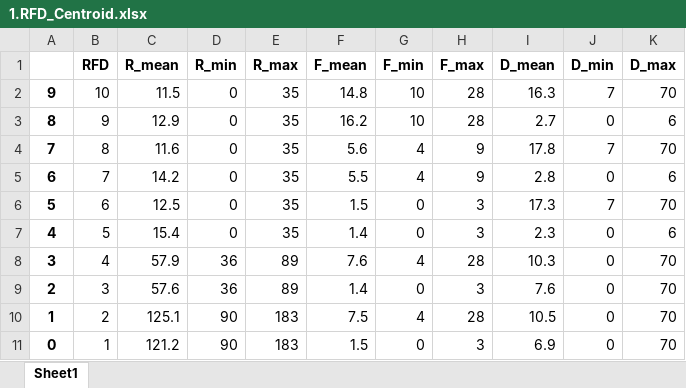
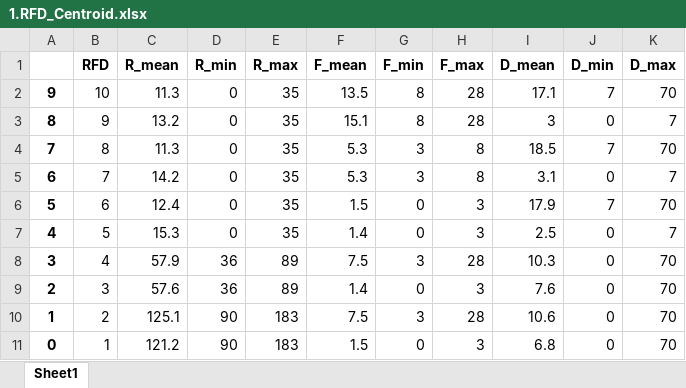
Before and after one commit to ngttnguyen/myscala, an Excel workbook: Voiz_project/data/1.RFD_Centroid.xlsx, sheet Sheet1, drawn as a sheet; values as stored, in another font and other column widths than the file's, no borders; the diff names each change by its address in the sheet, - before the commit and + after, or states it on an @@ line.

```diff
--- a/Voiz_project/data/1.RFD_Centroid.xlsx (sheet Sheet1)
+++ b/Voiz_project/data/1.RFD_Centroid.xlsx (sheet Sheet1)
-C2 (R_mean): 11.5
+C2 (R_mean): 11.3
-F2 (F_mean): 14.8
+F2 (F_mean): 13.5
-G2:G3 (F_min): 10
+G2:G3 (F_min): 8
-I2 (D_mean): 16.3
+I2 (D_mean): 17.1
-C3 (R_mean): 12.9
+C3 (R_mean): 13.2
-F3 (F_mean): 16.2
+F3 (F_mean): 15.1
-I3 (D_mean): 2.7
+I3 (D_mean): 3
-K3 (D_max): 6
+K3 (D_max): 7
-C4 (R_mean): 11.6
+C4 (R_mean): 11.3
-F4 (F_mean): 5.6
+F4 (F_mean): 5.3
-G4:G5 (F_min): 4
+G4:G5 (F_min): 3
-H4:H5 (F_max): 9
+H4:H5 (F_max): 8
-I4 (D_mean): 17.8
+I4 (D_mean): 18.5
-F5 (F_mean): 5.5
+F5 (F_mean): 5.3
-I5 (D_mean): 2.8
+I5 (D_mean): 3.1
-K5 (D_max): 6
+K5 (D_max): 7
-C6 (R_mean): 12.5
+C6 (R_mean): 12.4
-I6 (D_mean): 17.3
+I6 (D_mean): 17.9
-C7 (R_mean): 15.4
+C7 (R_mean): 15.3
-I7 (D_mean): 2.3
+I7 (D_mean): 2.5
-K7 (D_max): 6
+K7 (D_max): 7
-F8 (F_mean): 7.6
+F8 (F_mean): 7.5
-G8 (F_min): 4
+G8 (F_min): 3
-G10 (F_min): 4
+G10 (F_min): 3
-I10 (D_mean): 10.5
+I10 (D_mean): 10.6
-I11 (D_mean): 6.9
+I11 (D_mean): 6.8
```
Also changed, not shown: Voiz_project/data/1.RFD_Counting.xlsx, Voiz_project/data/1.free_cluster_table.xlsx, 6 other files.
